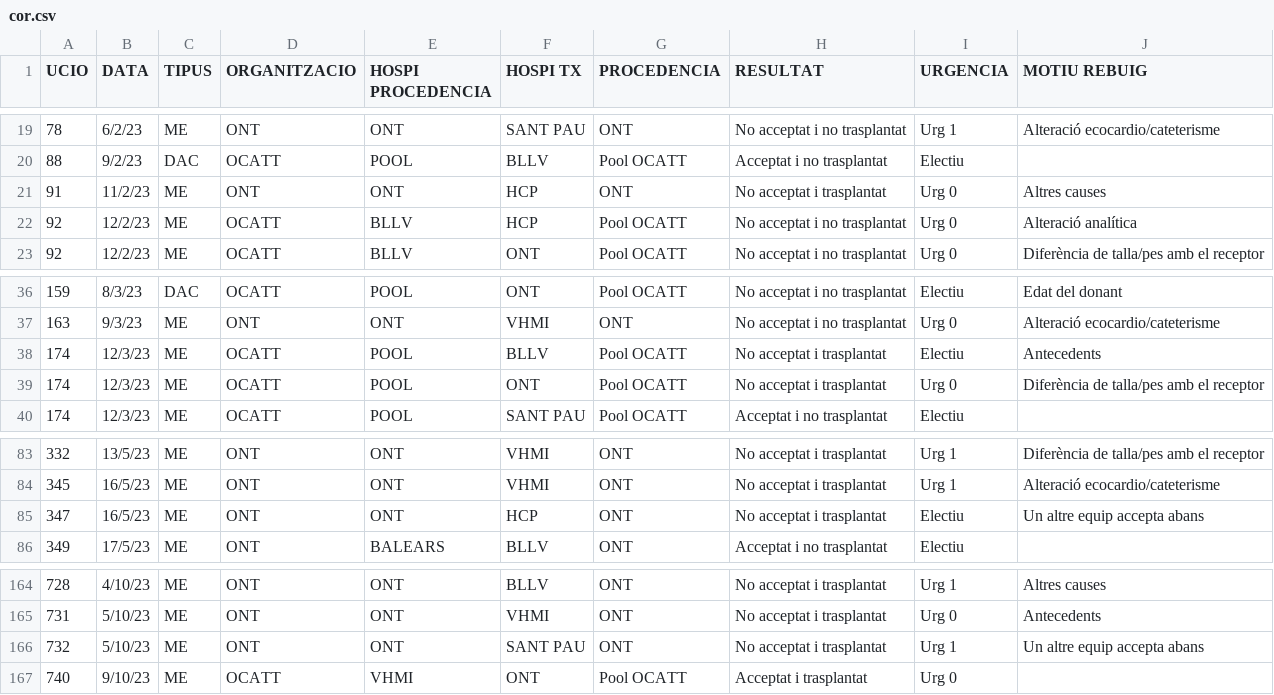
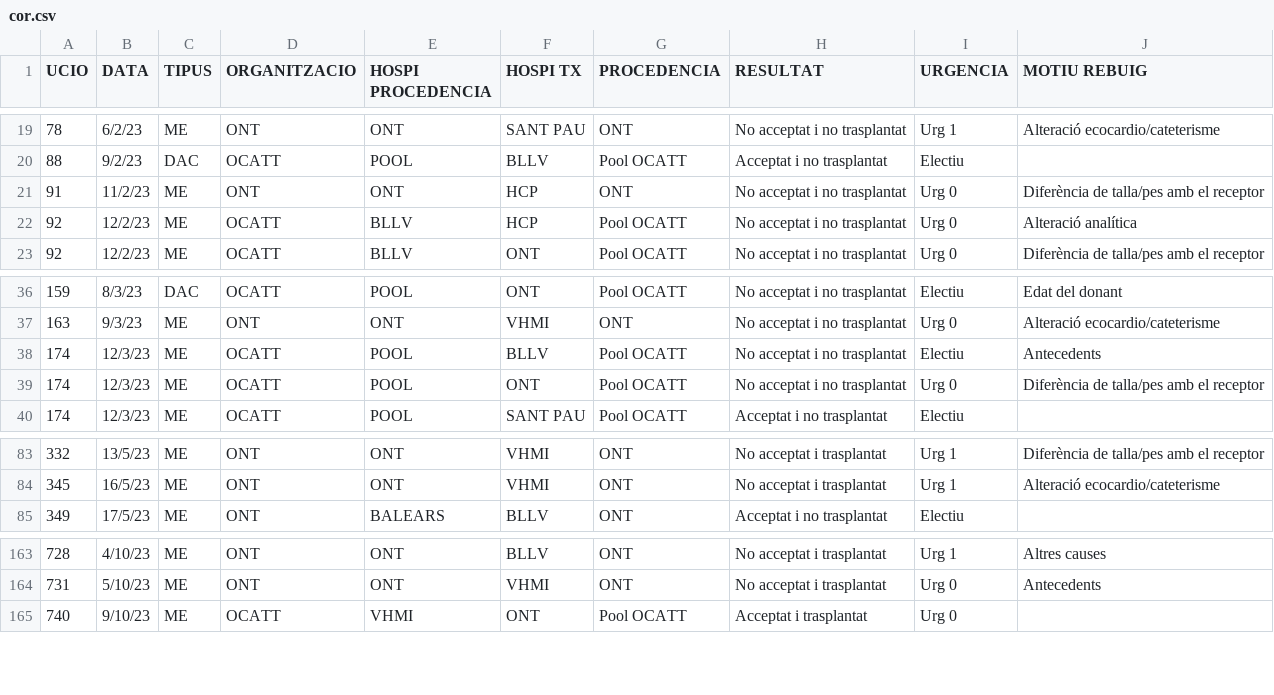
Before and after one commit to AndreaTomas00/pruebas1, a CSV file: cor.csv, drawn as a sheet; only a part is shown, gaps mark what is left out.

Commit message:
Add files via upload

```diff
--- a/cor.csv
+++ b/cor.csv
@@ -20,3 +20,3 @@
 88;9/2/23;DAC;OCATT;POOL;BLLV;Pool OCATT;Acceptat i no trasplantat;Electiu;
-91;11/2/23;ME;ONT;ONT;HCP;ONT;No acceptat i trasplantat;Urg 0;Altres causes
+91;11/2/23;ME;ONT;ONT;HCP;ONT;No acceptat i no trasplantat;Urg 0;Diferència de talla/pes amb el receptor
 92;12/2/23;ME;OCATT;BLLV;HCP;Pool OCATT;No acceptat i no trasplantat;Urg 0;Alteració analítica
@@ -37,4 +37,4 @@
 163;9/3/23;ME;ONT;ONT;VHMI;ONT;No acceptat i no trasplantat;Urg 0;Alteració ecocardio/cateterisme
-174;12/3/23;ME;OCATT;POOL;BLLV;Pool OCATT;No acceptat i trasplantat;Electiu;Antecedents
-174;12/3/23;ME;OCATT;POOL;ONT;Pool OCATT;No acceptat i trasplantat;Urg 0;Diferència de talla/pes amb el receptor
+174;12/3/23;ME;OCATT;POOL;BLLV;Pool OCATT;No acceptat i no trasplantat;Electiu;Antecedents
+174;12/3/23;ME;OCATT;POOL;ONT;Pool OCATT;No acceptat i no trasplantat;Urg 0;Diferència de talla/pes amb el receptor
 174;12/3/23;ME;OCATT;POOL;SANT PAU;Pool OCATT;Acceptat i no trasplantat;Electiu;
@@ -84,3 +84,2 @@
 345;16/5/23;ME;ONT;ONT;VHMI;ONT;No acceptat i trasplantat;Urg 1;Alteració ecocardio/cateterisme
-347;16/5/23;ME;ONT;ONT;HCP;ONT;No acceptat i trasplantat;Electiu;Un altre equip accepta abans
 349;17/5/23;ME;ONT;BALEARS;BLLV;ONT;Acceptat i no trasplantat;Electiu;
@@ -165,3 +164,2 @@
 731;5/10/23;ME;ONT;ONT;VHMI;ONT;No acceptat i trasplantat;Urg 0;Antecedents
-732;5/10/23;ME;ONT;ONT;SANT PAU;ONT;No acceptat i trasplantat;Urg 1;Un altre equip accepta abans
 740;9/10/23;ME;OCATT;VHMI;ONT;Pool OCATT;Acceptat i trasplantat;Urg 0;
```
